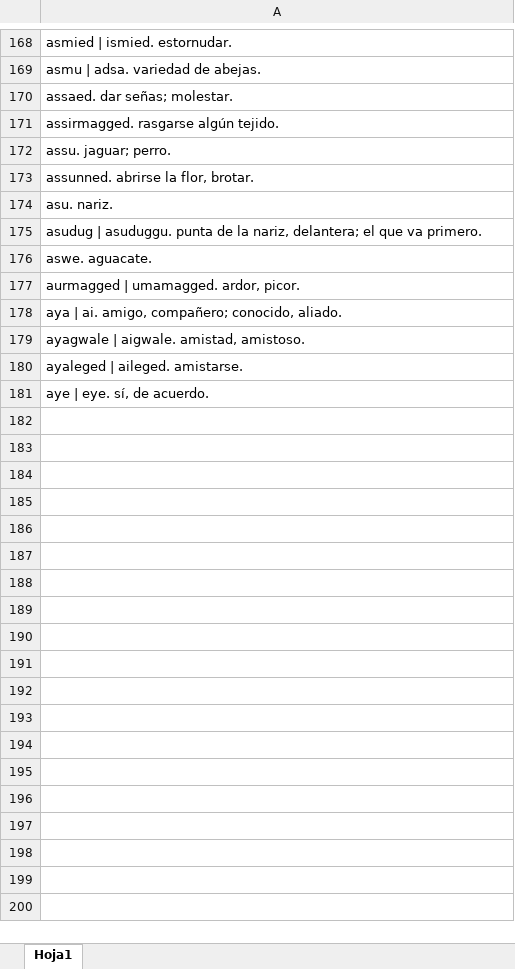
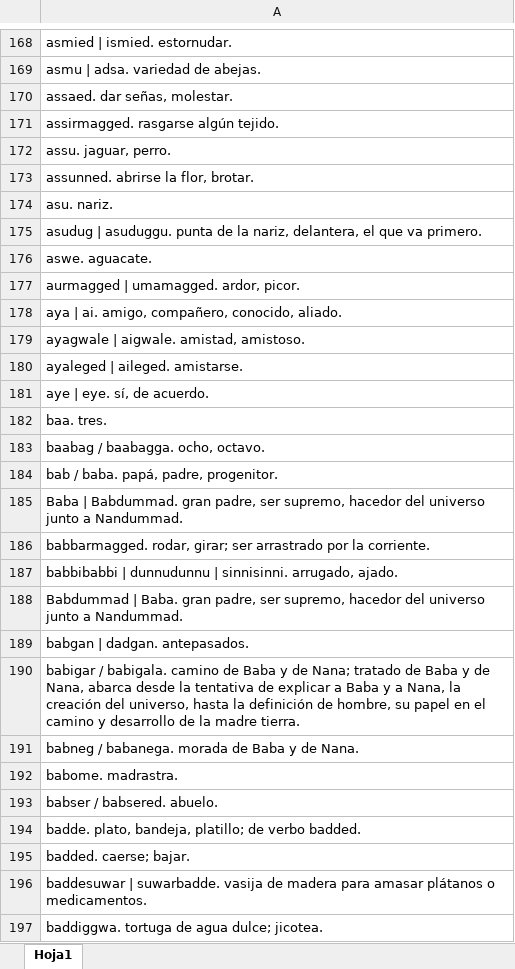
Before and after one commit to hakuruklis/Traductor-PC4, an Excel workbook: Pruebas/Palabras.xlsx, sheet Hoja1, drawn as a sheet; only a part is shown, gaps mark what is left out; values as stored, in another font and other column widths than the file's, no borders; the diff covers the shown part only; the diff names each change by its address in the sheet, - before the commit and + after, or states it on an @@ line.

```diff
--- a/Pruebas/Palabras.xlsx (sheet Hoja1)
+++ b/Pruebas/Palabras.xlsx (sheet Hoja1)
-A170: assaed. dar señas; molestar.
+A170: assaed. dar señas, molestar.
-A172: assu. jaguar; perro.
+A172: assu. jaguar, perro.
-A175: …la nariz, delantera; el que…
+A175: …la nariz, delantera, el que…
-A178: aya | ai. amigo, compañero; conocido, aliado.
+A178: aya | ai. amigo, compañero, conocido, aliado.
+row 182: baa. tres.
+row 183: baabag / baabagga. ocho, octavo.
+row 184: bab / baba. papá, padre, progenitor.
+row 185: Baba | Babdummad. gran padre, ser supremo, hacedor del universo junto a Nandummad.
+row 186: babbarmagged. rodar, girar; ser arrastrado por la corriente.
+row 187: babbibabbi | dunnudunnu | sinnisinni. arrugado, ajado.
+row 188: Babdummad | Baba. gran padre, ser supremo, hacedor del universo junto a Nandummad.
+row 189: babgan | dadgan. antepasados.
+row 190: babigar / babigala. camino de Baba y de Nana; tratado de Baba y de Nana, abarca desde la tentativa de explicar a Baba y a Nana, la creación del universo, hasta la definición de hombre, su papel en el camino y desarrollo de la madre tierra.
+row 191: babneg / babanega. morada de Baba y de Nana.
+row 192: babome. madrastra.
+row 193: babser / babsered. abuelo.
+row 194: badde. plato, bandeja, platillo; de verbo badded.
+row 195: badded. caerse; bajar.
+row 196: baddesuwar | suwarbadde. vasija de madera para amasar plátanos o medicamentos.
+row 197: baddiggwa. tortuga de agua dulce; jicotea.
```
Also changed, not shown: 77 added rows and 27 edited cells elsewhere in this sheet, 2 other files.
